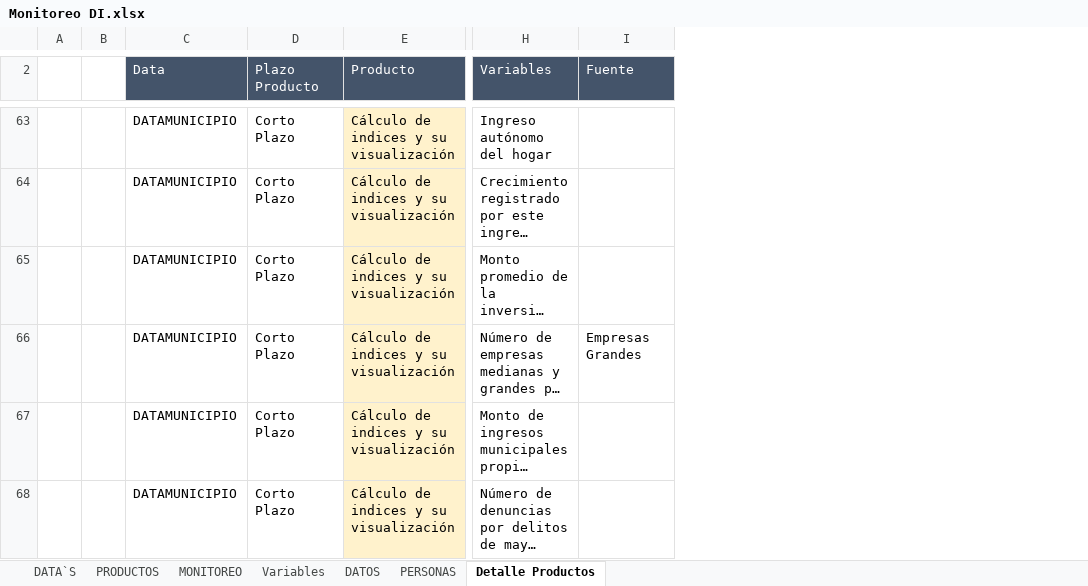
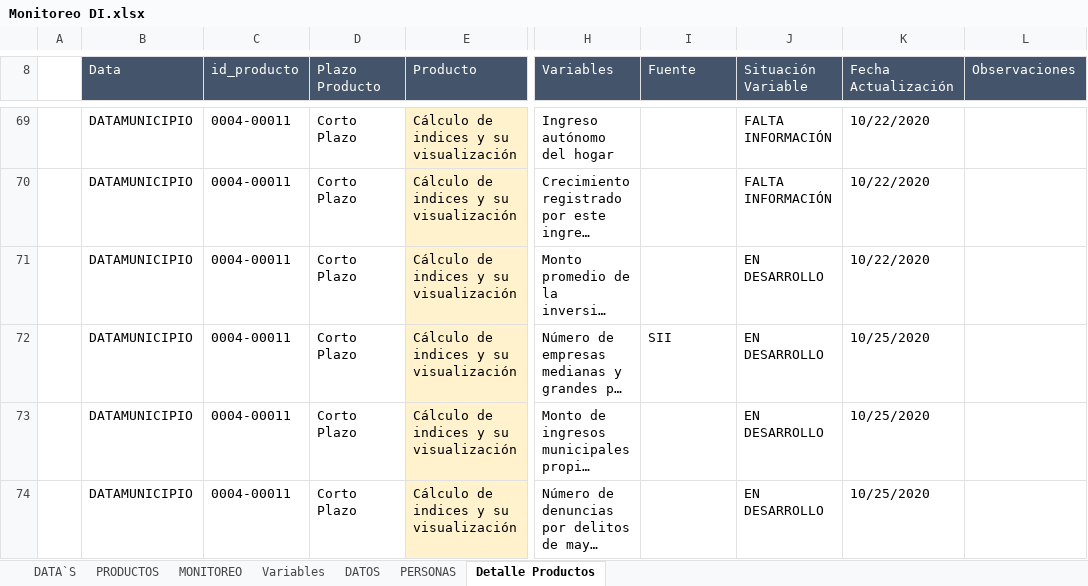
Before and after one commit to Sud-Austral/DI-Monitoreo, an Excel workbook: Monitoreo DI.xlsx, sheet Detalle Productos, drawn as a sheet; only a part is shown, gaps mark what is left out; long unchanged cells end in …; values as stored, in another font and other column widths than the file's, no borders; charts and pictures and table styles not drawn; removed rows and columns are numbered as before the commit, all else as after; the diff covers the shown part only; the diff names each change by its address in the sheet, - before the commit and + after, or states it on an @@ line.

```diff
--- a/Monitoreo DI.xlsx (sheet Detalle Productos)
+++ b/Monitoreo DI.xlsx (sheet Detalle Productos)
-column B, empty
+column C (id_producto), rows 69-74: all 0004-00011
+column J (Situación Variable), rows 69-74: FALTA INFORMACIÓN | FALTA INFORMACIÓN | EN DESARROLLO | EN DESARROLLO | EN DESARROLLO | EN DESARROLLO
+column K (Fecha Actualización), rows 69-74: 10/22/2020 | 10/22/2020 | 10/22/2020 | 10/25/2020 | 10/25/2020 | 10/25/2020
+column L (Observaciones), empty
-I72 (Fuente): Empresas Grandes
+I72 (Fuente): SII
```
Also changed, not shown: 6 added rows, 14 edited cells and cell formats elsewhere in this sheet, charts or pictures.
